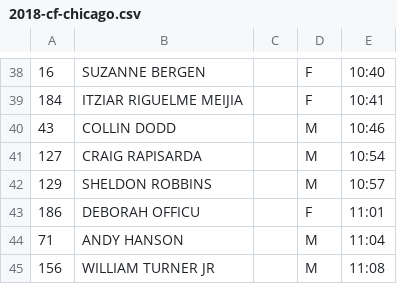
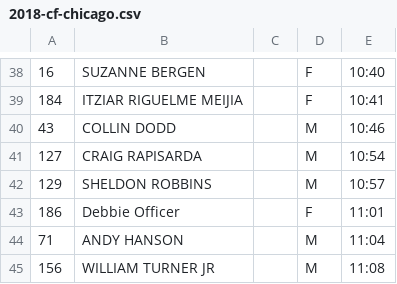
Before and after one commit to davidhanley/RaceScoring, a CSV file: data/2018-cf-chicago.csv, drawn as a sheet; only a part is shown, gaps mark what is left out; the diff names each change by its address in the sheet, - before the commit and + after, or states it on an @@ line.

```diff
--- a/data/2018-cf-chicago.csv
+++ b/data/2018-cf-chicago.csv
-B43: DEBORAH OFFICU
+B43: Debbie Officer
```
Also changed, not shown: data/2018-willis.csv.
